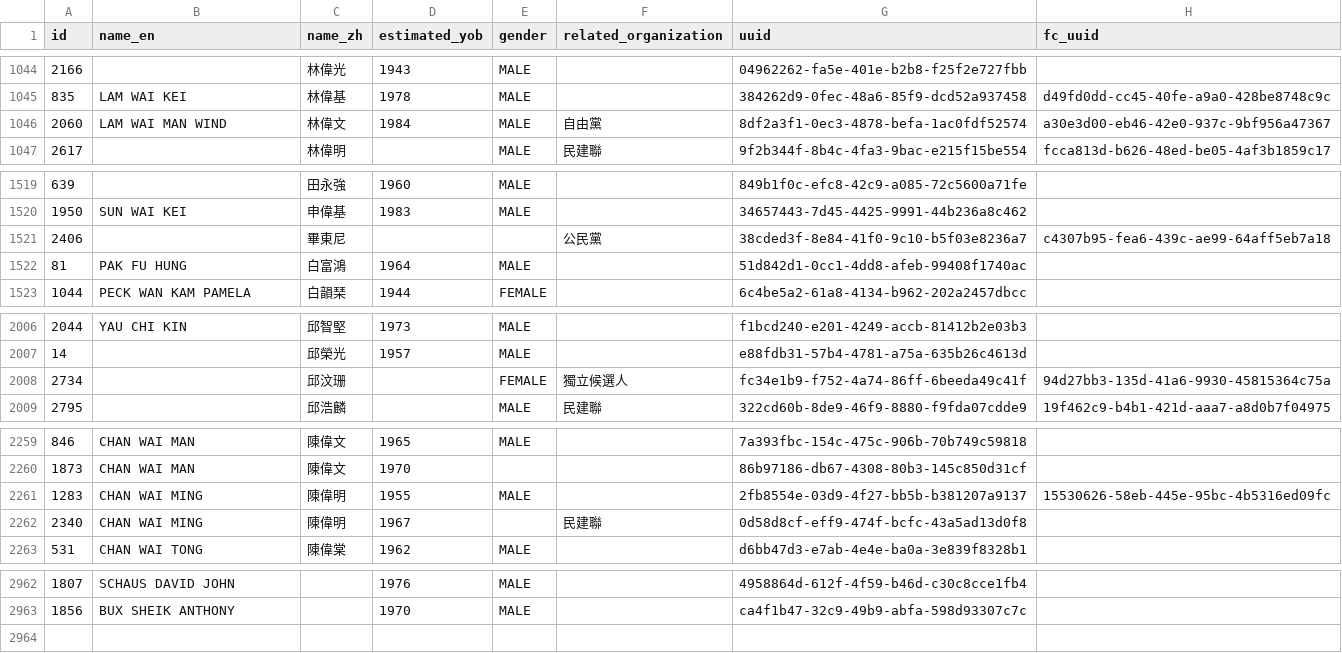
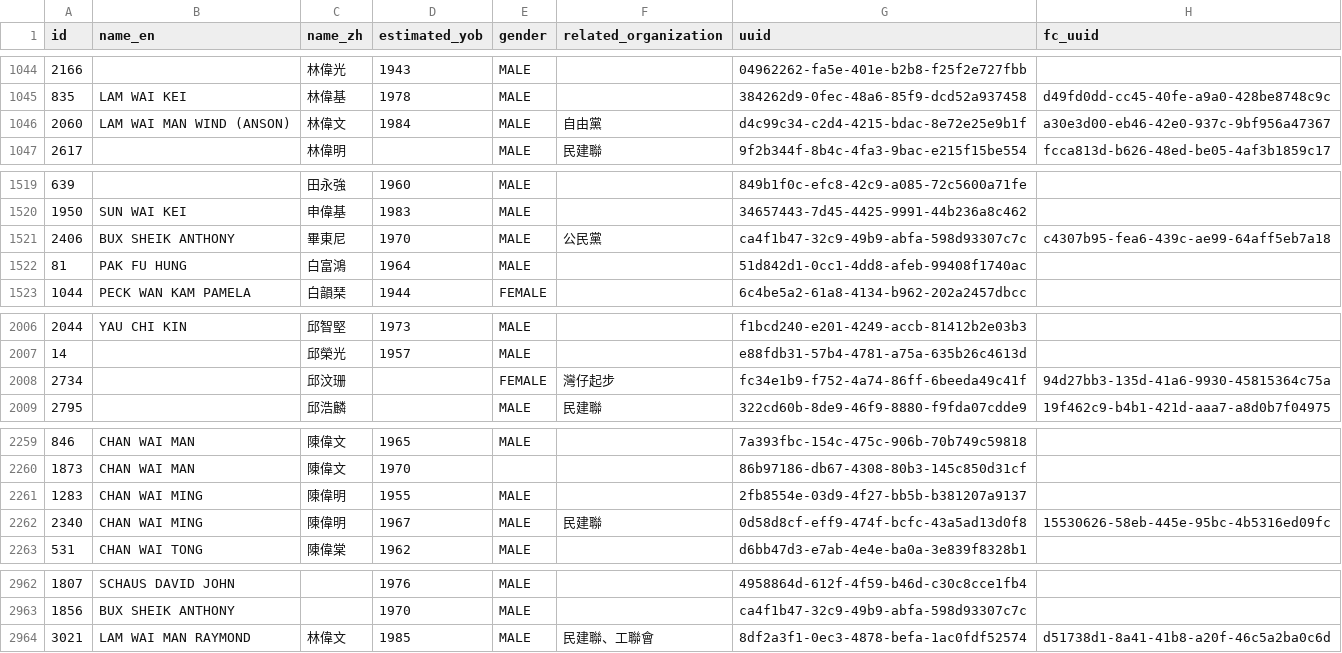
Before and after one commit to nandiheath/dc-data, a CSV file: importer/csv/dcd_people.csv, drawn as a sheet; only a part is shown, gaps mark what is left out.

Commit message:
Update candidates and people Oct 23

```diff
--- a/importer/csv/dcd_people.csv
+++ b/importer/csv/dcd_people.csv
@@ -1045,3 +1045,3 @@ id,name_en,name_zh,estimated_yob,gender,related_organization,uuid,fc_uuid
 835,LAM WAI KEI,林偉基,1978,MALE,,384262d9-0fec-48a6-85f9-dcd52a937458,d49fd0dd-cc45-40fe-a9a0-428be8748c9c
-2060,LAM WAI MAN WIND,林偉文,1984,MALE,自由黨,8df2a3f1-0ec3-4878-befa-1ac0fdf52574,a30e3d00-eb46-42e0-937c-9bf956a47367
+2060,LAM WAI MAN WIND (ANSON),林偉文,1984,MALE,自由黨,d4c99c34-c2d4-4215-bdac-8e72e25e9b1f,a30e3d00-eb46-42e0-937c-9bf956a47367
 2617,,林偉明,,MALE,民建聯,9f2b344f-8b4c-4fa3-9bac-e215f15be554,fcca813d-b626-48ed-be05-4af3b1859c17
@@ -1520,3 +1520,3 @@ id,name_en,name_zh,estimated_yob,gender,related_organization,uuid,fc_uuid
 1950,SUN WAI KEI,申偉基,1983,MALE,,34657443-7d45-4425-9991-44b236a8c462,
-2406,,畢東尼,,,公民黨,38cded3f-8e84-41f0-9c10-b5f03e8236a7,c4307b95-fea6-439c-ae99-64aff5eb7a18
+2406,BUX SHEIK ANTHONY,畢東尼,1970,MALE,公民黨,ca4f1b47-32c9-49b9-abfa-598d93307c7c,c4307b95-fea6-439c-ae99-64aff5eb7a18
 81,PAK FU HUNG,白富鴻,1964,MALE,,51d842d1-0cc1-4dd8-afeb-99408f1740ac,
@@ -2007,3 +2007,3 @@ id,name_en,name_zh,estimated_yob,gender,related_organization,uuid,fc_uuid
 14,,邱榮光,1957,MALE,,e88fdb31-57b4-4781-a75a-635b26c4613d,
-2734,,邱汶珊,,FEMALE,獨立候選人,fc34e1b9-f752-4a74-86ff-6beeda49c41f,94d27bb3-135d-41a6-9930-45815364c75a
+2734,,邱汶珊,,FEMALE,灣仔起步,fc34e1b9-f752-4a74-86ff-6beeda49c41f,94d27bb3-135d-41a6-9930-45815364c75a
 2795,,邱浩麟,,MALE,民建聯,322cd60b-8de9-46f9-8880-f9fda07cdde9,19f462c9-b4b1-421d-aaa7-a8d0b7f04975
@@ -2260,4 +2260,4 @@ id,name_en,name_zh,estimated_yob,gender,related_organization,uuid,fc_uuid
 1873,CHAN WAI MAN,陳偉文,1970,,,86b97186-db67-4308-80b3-145c850d31cf,
-1283,CHAN WAI MING,陳偉明,1955,MALE,,2fb8554e-03d9-4f27-bb5b-b381207a9137,15530626-58eb-445e-95bc-4b5316ed09fc
-2340,CHAN WAI MING,陳偉明,1967,,民建聯,0d58d8cf-eff9-474f-bcfc-43a5ad13d0f8,
+1283,CHAN WAI MING,陳偉明,1955,MALE,,2fb8554e-03d9-4f27-bb5b-b381207a9137,
+2340,CHAN WAI MING,陳偉明,1967,MALE,民建聯,0d58d8cf-eff9-474f-bcfc-43a5ad13d0f8,15530626-58eb-445e-95bc-4b5316ed09fc
 531,CHAN WAI TONG,陳偉棠,1962,MALE,,d6bb47d3-e7ab-4e4e-ba0a-3e839f8328b1,
@@ -2963 +2963,2 @@ id,name_en,name_zh,estimated_yob,gender,related_organization,uuid,fc_uuid
 1856,BUX SHEIK ANTHONY,,1970,MALE,,ca4f1b47-32c9-49b9-abfa-598d93307c7c,
+3021,LAM WAI MAN RAYMOND,林偉文,1985,MALE,民建聯、工聯會,8df2a3f1-0ec3-4878-befa-1ac0fdf52574,d51738d1-8a41-41b8-a20f-46c5a2ba0c6d
```
Also changed, not shown: importer/csv/dcd_candidates.csv.
